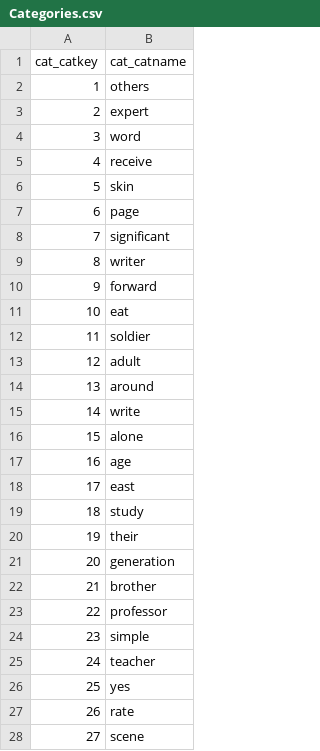
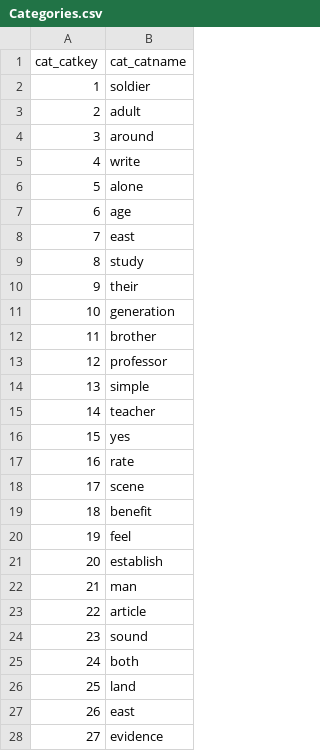
Before and after one commit to Victor723/database_project, a CSV file: db/data/Categories.csv, drawn as a sheet; only a part is shown; the diff covers the shown part only.

```diff
--- a/db/data/Categories.csv
+++ b/db/data/Categories.csv
@@ -1,28 +1,28 @@
 cat_catkey,cat_catname
-1,others
-2,expert
-3,word
-4,receive
-5,skin
-6,page
-7,significant
-8,writer
-9,forward
-10,eat
-11,soldier
-12,adult
-13,around
-14,write
-15,alone
-16,age
-17,east
-18,study
-19,their
-20,generation
-21,brother
-22,professor
-23,simple
-24,teacher
-25,yes
-26,rate
-27,scene
+1,soldier
+2,adult
+3,around
+4,write
+5,alone
+6,age
+7,east
+8,study
+9,their
+10,generation
+11,brother
+12,professor
+13,simple
+14,teacher
+15,yes
+16,rate
+17,scene
+18,benefit
+19,feel
+20,establish
+21,man
+22,article
+23,sound
+24,both
+25,land
+26,east
+27,evidence
```
Also changed, not shown: 23 edited cells elsewhere in this file, db/data/Carts.csv, db/data/ProductCarts.csv, 23 other files.
